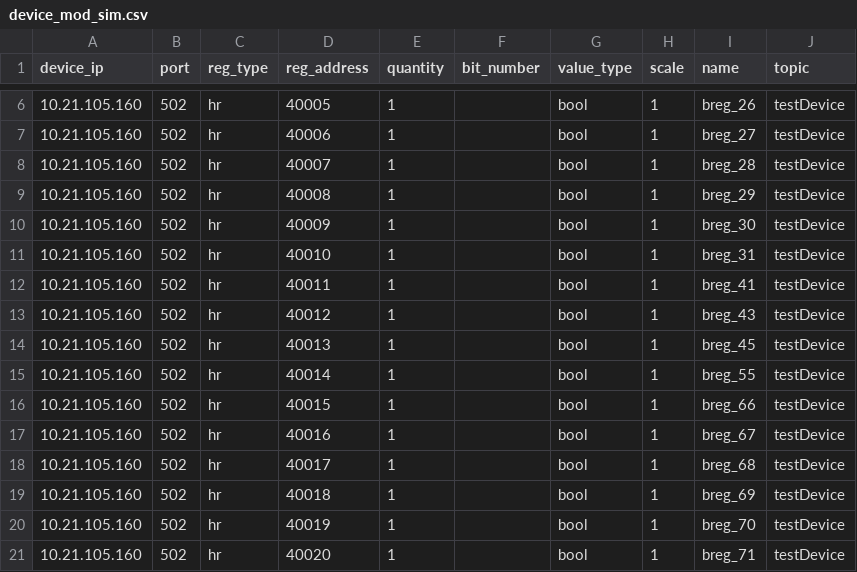
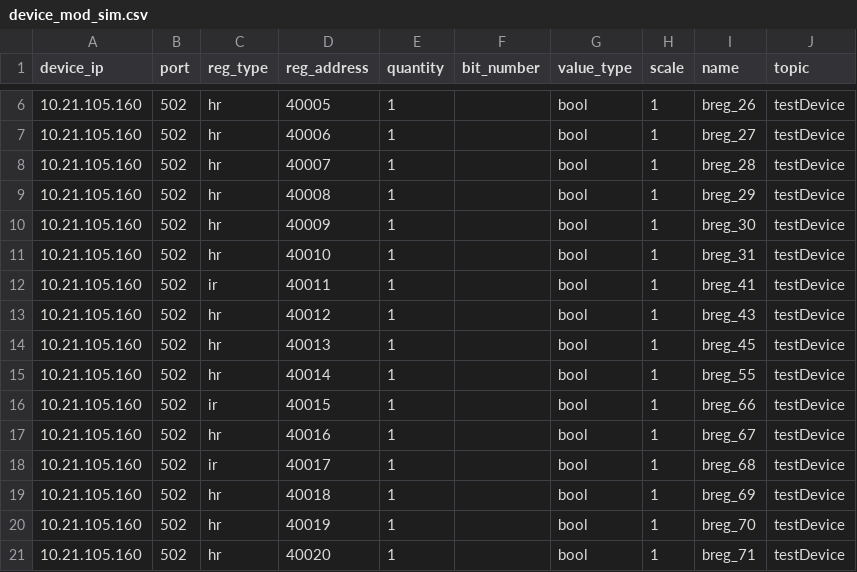
Before and after one commit to LutyiSan/modbus4iot, a CSV file: gtw/devices/device_mod_sim.csv, drawn as a sheet; only a part is shown, gaps mark what is left out.

```diff
--- a/gtw/devices/device_mod_sim.csv
+++ b/gtw/devices/device_mod_sim.csv
@@ -11,3 +11,3 @@ device_ip;port;reg_type;reg_address;quantity;bit_number;value_type;scale;name;to
 10.21.105.160;502;hr;40010;1;;bool;1;breg_31;testDevice
-10.21.105.160;502;hr;40011;1;;bool;1;breg_41;testDevice
+10.21.105.160;502;ir;40011;1;;bool;1;breg_41;testDevice
 10.21.105.160;502;hr;40012;1;;bool;1;breg_43;testDevice
@@ -15,5 +15,5 @@ device_ip;port;reg_type;reg_address;quantity;bit_number;value_type;scale;name;to
 10.21.105.160;502;hr;40014;1;;bool;1;breg_55;testDevice
-10.21.105.160;502;hr;40015;1;;bool;1;breg_66;testDevice
+10.21.105.160;502;ir;40015;1;;bool;1;breg_66;testDevice
 10.21.105.160;502;hr;40016;1;;bool;1;breg_67;testDevice
-10.21.105.160;502;hr;40017;1;;bool;1;breg_68;testDevice
+10.21.105.160;502;ir;40017;1;;bool;1;breg_68;testDevice
 10.21.105.160;502;hr;40018;1;;bool;1;breg_69;testDevice
```
Also changed, not shown: gtw/devices/device_105_160.csv, 3 other files.
